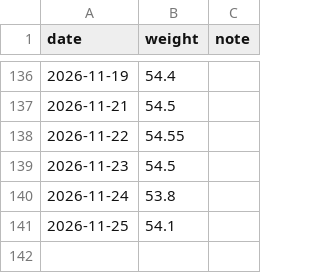
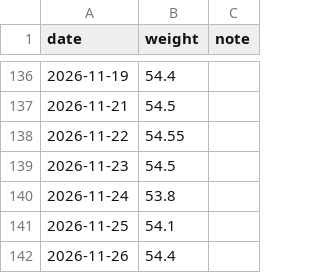
Before and after one commit to yumeAlexLee/weight_sjh, a CSV file: data/weight.csv, drawn as a sheet; only a part is shown, gaps mark what is left out.

Commit message:
add weight: 2026-11-26 54.4kg

```diff
--- a/data/weight.csv
+++ b/data/weight.csv
@@ -141 +141,2 @@ date,weight,note
 2026-11-25,54.1,
+2026-11-26,54.4,
```
